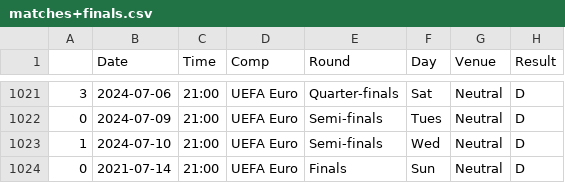
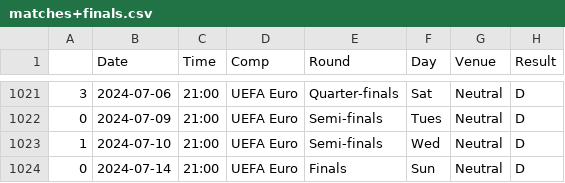
Before and after one commit to b-steinfeld/UEFA-Euro-2024-Predictor, a CSV file: Train+Test Data for Future Predictions/matches+finals.csv, drawn as a sheet; only a part is shown, gaps mark what is left out; the diff names each change by its address in the sheet, - before the commit and + after, or states it on an @@ line.

Commit message:
Update matches+finals.csv

```diff
--- a/Train+Test Data for Future Predictions/matches+finals.csv
+++ b/Train+Test Data for Future Predictions/matches+finals.csv
-B1024 (Date): 2021-07-14
+B1024 (Date): 2024-07-14
```
